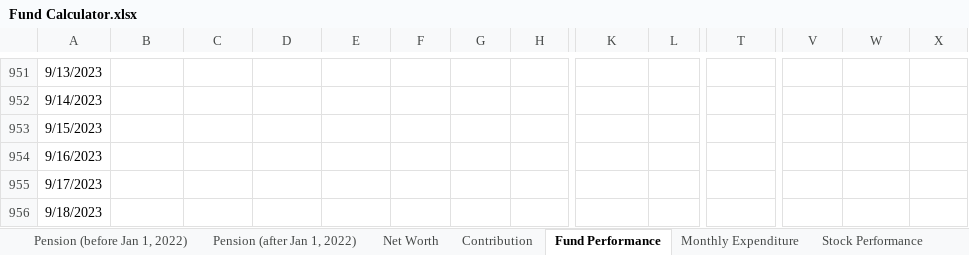
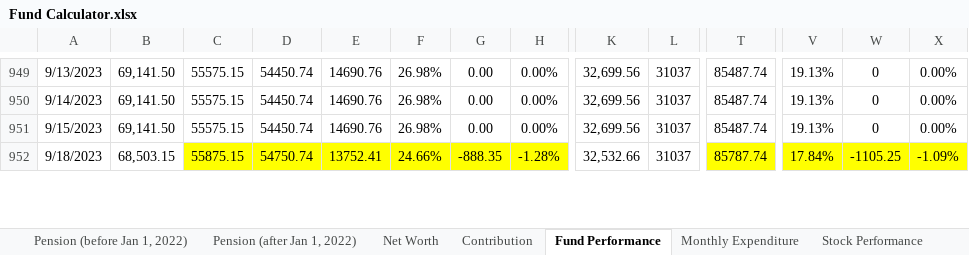
Before and after one commit to JinCheolChoi/Fund_Calculator, an Excel workbook: Fund Calculator.xlsx, sheet Fund Performance, drawn as a sheet; only a part is shown, gaps mark what is left out; values as stored, in another font and other column widths than the file's, no borders; charts and pictures not drawn; removed rows and columns are numbered as before the commit, all else as after; rows hold the shown columns only; the diff covers the shown part only; the diff names each change by its address in the sheet, - before the commit and + after, or states it on an @@ line.

```diff
--- a/Fund Calculator.xlsx (sheet Fund Performance)
+++ b/Fund Calculator.xlsx (sheet Fund Performance)
-B949:B951: (empty)
+B949:B951: 69,141.50
-C949:C951: (empty)
+C949:C951: 55575.15
-D949:D951: (empty)
+D949:D951: 54450.74
-E949:E951: (empty)
+E949:E951: 14690.76
-F949:F951: (empty)
+F949:F951: 26.98%
-G949:G951: (empty)
+G949:G951: 0.00
-H949:H951: (empty)
+H949:H951: 0.00%
-K949:K951: (empty)
+K949:K951: 32,699.56
-L949:L951: (empty)
+L949:L951: 31037
-T949:T951: (empty)
+T949:T951: 85487.74
-V949:V951: (empty)
+V949:V951: 19.13%
-W949:W951: (empty)
+W949:W951: 0
-X949:X951: (empty)
+X949:X951: 0.00%
-row 954: 9/16/2023
-row 955: 9/17/2023
-B952: (empty)
+B952: 68,503.15
-C952: (empty)
+C952: 55875.15
-C952:H952 fill: none
+C952:H952 fill: #FFFF00
-D952: (empty)
+D952: 54750.74
-E952: (empty)
+E952: 13752.41
-F952: (empty)
+F952: 24.66%
-G952: (empty)
+G952: -888.35
-H952: (empty)
+H952: -1.28%
-K952: (empty)
+K952: 32,532.66
-L952: (empty)
+L952: 31037
-T952: (empty)
+T952: 85787.74
-T952 fill: none
+T952 fill: #FFFF00
-V952: (empty)
+V952: 17.84%
-V952:X952 fill: none
+V952:X952 fill: #FFFF00
-W952: (empty)
+W952: -1105.25
-X952: (empty)
+X952: -1.09%
```
Also changed, not shown: 8 removed rows, 408 edited cells and cell formats elsewhere in this sheet, sheet Monthly Expenditure, sheet Net Worth, charts or pictures.
